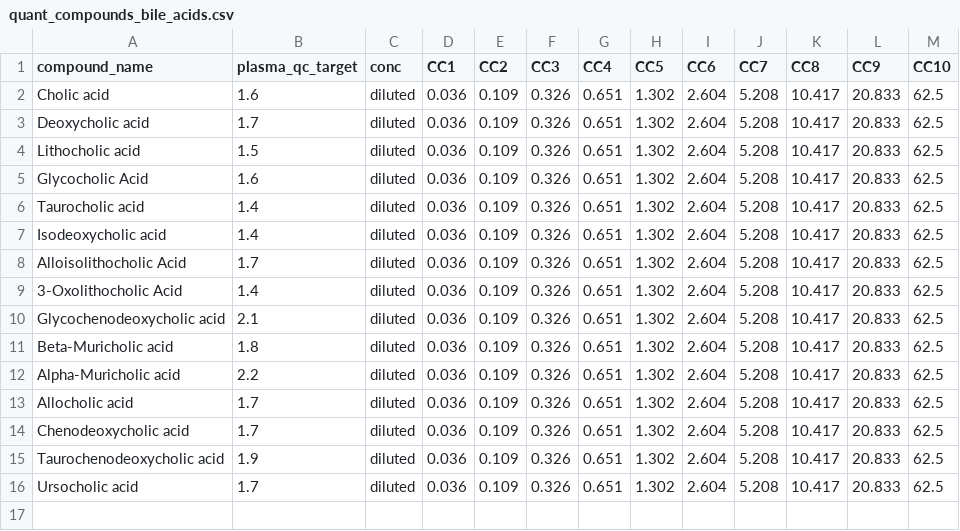
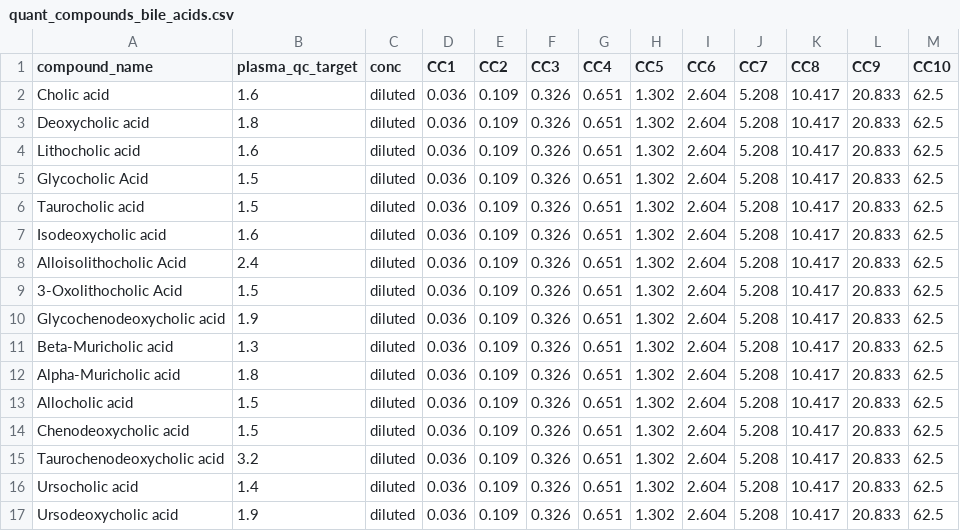
Before and after one commit to ramanujamr/DFI_Metabolomics_QC_quant, a CSV file: quant_compounds_bile_acids.csv, drawn as a sheet.

Commit message:
V1.1
Quant compounds updated

```diff
--- a/quant_compounds_bile_acids.csv
+++ b/quant_compounds_bile_acids.csv
@@ -2,15 +2,16 @@ compound_name,plasma_qc_target,conc,CC1,CC2,CC3,CC4,CC5,CC6,CC7,CC8,CC9,CC10
 Cholic acid,1.6,diluted,0.036,0.109,0.326,0.651,1.302,2.604,5.208,10.417,20.833,62.5
-Deoxycholic acid,1.7,diluted,0.036,0.109,0.326,0.651,1.302,2.604,5.208,10.417,20.833,62.5
-Lithocholic acid,1.5,diluted,0.036,0.109,0.326,0.651,1.302,2.604,5.208,10.417,20.833,62.5
-Glycocholic Acid,1.6,diluted,0.036,0.109,0.326,0.651,1.302,2.604,5.208,10.417,20.833,62.5
-Taurocholic acid,1.4,diluted,0.036,0.109,0.326,0.651,1.302,2.604,5.208,10.417,20.833,62.5
-Isodeoxycholic acid,1.4,diluted,0.036,0.109,0.326,0.651,1.302,2.604,5.208,10.417,20.833,62.5
-Alloisolithocholic Acid,1.7,diluted,0.036,0.109,0.326,0.651,1.302,2.604,5.208,10.417,20.833,62.5
-3-Oxolithocholic Acid,1.4,diluted,0.036,0.109,0.326,0.651,1.302,2.604,5.208,10.417,20.833,62.5
-Glycochenodeoxycholic acid,2.1,diluted,0.036,0.109,0.326,0.651,1.302,2.604,5.208,10.417,20.833,62.5
-Beta-Muricholic acid,1.8,diluted,0.036,0.109,0.326,0.651,1.302,2.604,5.208,10.417,20.833,62.5
-Alpha-Muricholic acid,2.2,diluted,0.036,0.109,0.326,0.651,1.302,2.604,5.208,10.417,20.833,62.5
-Allocholic acid,1.7,diluted,0.036,0.109,0.326,0.651,1.302,2.604,5.208,10.417,20.833,62.5
-Chenodeoxycholic acid,1.7,diluted,0.036,0.109,0.326,0.651,1.302,2.604,5.208,10.417,20.833,62.5
-Taurochenodeoxycholic acid,1.9,diluted,0.036,0.109,0.326,0.651,1.302,2.604,5.208,10.417,20.833,62.5
-Ursocholic acid,1.7,diluted,0.036,0.109,0.326,0.651,1.302,2.604,5.208,10.417,20.833,62.5
+Deoxycholic acid,1.8,diluted,0.036,0.109,0.326,0.651,1.302,2.604,5.208,10.417,20.833,62.5
+Lithocholic acid,1.6,diluted,0.036,0.109,0.326,0.651,1.302,2.604,5.208,10.417,20.833,62.5
+Glycocholic Acid,1.5,diluted,0.036,0.109,0.326,0.651,1.302,2.604,5.208,10.417,20.833,62.5
+Taurocholic acid,1.5,diluted,0.036,0.109,0.326,0.651,1.302,2.604,5.208,10.417,20.833,62.5
+Isodeoxycholic acid,1.6,diluted,0.036,0.109,0.326,0.651,1.302,2.604,5.208,10.417,20.833,62.5
+Alloisolithocholic Acid,2.4,diluted,0.036,0.109,0.326,0.651,1.302,2.604,5.208,10.417,20.833,62.5
+3-Oxolithocholic Acid,1.5,diluted,0.036,0.109,0.326,0.651,1.302,2.604,5.208,10.417,20.833,62.5
+Glycochenodeoxycholic acid,1.9,diluted,0.036,0.109,0.326,0.651,1.302,2.604,5.208,10.417,20.833,62.5
+Beta-Muricholic acid,1.3,diluted,0.036,0.109,0.326,0.651,1.302,2.604,5.208,10.417,20.833,62.5
+Alpha-Muricholic acid,1.8,diluted,0.036,0.109,0.326,0.651,1.302,2.604,5.208,10.417,20.833,62.5
+Allocholic acid,1.5,diluted,0.036,0.109,0.326,0.651,1.302,2.604,5.208,10.417,20.833,62.5
+Chenodeoxycholic acid,1.5,diluted,0.036,0.109,0.326,0.651,1.302,2.604,5.208,10.417,20.833,62.5
+Taurochenodeoxycholic acid,3.2,diluted,0.036,0.109,0.326,0.651,1.302,2.604,5.208,10.417,20.833,62.5
+Ursocholic acid,1.4,diluted,0.036,0.109,0.326,0.651,1.302,2.604,5.208,10.417,20.833,62.5
+Ursodeoxycholic acid,1.9,diluted,0.036,0.109,0.326,0.651,1.302,2.604,5.208,10.417,20.833,62.5
```
Also changed, not shown: 1 other file.
